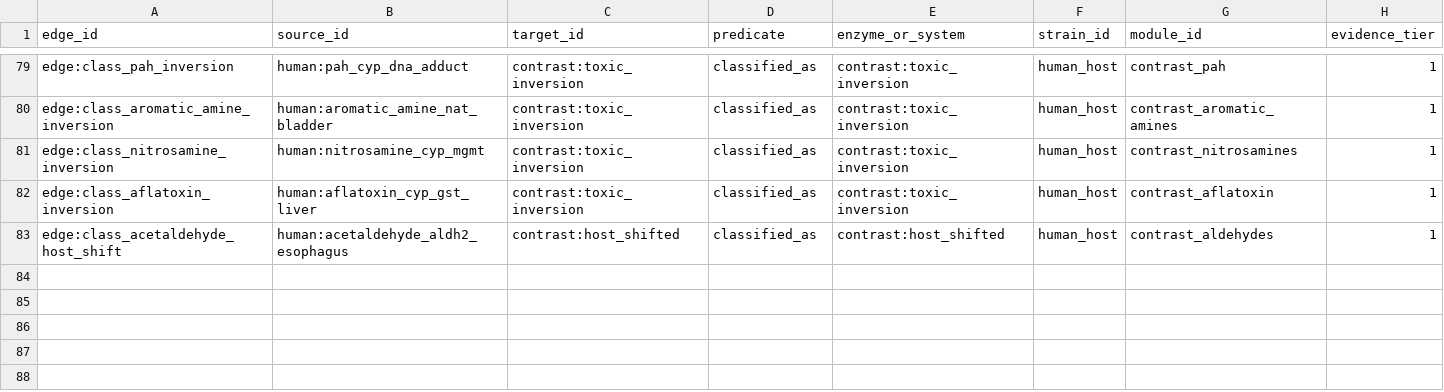
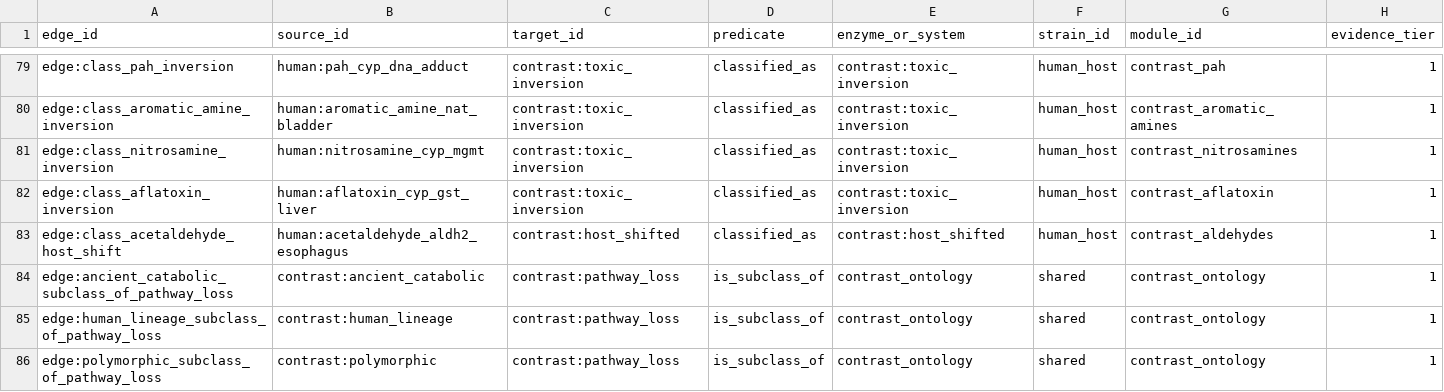
Before and after one commit to kpienta-cloud/geobacter, a CSV file: geotoxgraph/evolutionary_contrast_edges.csv, drawn as a sheet; only a part is shown, gaps mark what is left out; rows hold the shown columns only; the diff names each change by its address in the sheet, - before the commit and + after, or states it on an @@ line.

Commit message:
PR1: add pathway_loss subclasses (ancient_catabolic, human_lineage, polymorphic) and ecosystem_outsourced parent (#1)
Extends the contrast ontology to distinguish three scales of pathway loss:
- ancient_catabolic: loss during metazoan or vertebrate evolution
- human_lineage: pseudogenization or fixed LoF in Homo sapiens
- polymorphic: common human loss-of-function polymorphism

Also adds ecosystem_outsourced as a full contrast class (previously only mentioned in ontology text).

Schema additions:
- loss_mechanism enum {pseudogene, fixed_lof_snv, gene_deletion, expression_loss}
- effect_magnitude enum {null, severe, moderate, mild, unknown}
- allele_frequency as a JSON object over gnomAD superpopulations {AFR, AMR, EAS, EUR, SAS}
- ecological_compartment enum {gut_microbiome, oral_microbiome, skin_microbiome, environmental}
- overclaim flags: population_frequency_missing, pseudogene_reference_missing

Additive change. Legacy pathway_loss annotations without a subclass tag remain valid.

Co-authored-by: kpienta-cloud <kpienta1@jhmi.edu>

```diff
--- a/geotoxgraph/evolutionary_contrast_edges.csv
+++ b/geotoxgraph/evolutionary_contrast_edges.csv
+row 84: edge:ancient_catabolic_subclass_of_pathway_loss | contrast:ancient_catabolic | contrast:pathway_loss | is_subclass_of | contrast_ontology | shared | contrast_ontology | 1
+row 85: edge:human_lineage_subclass_of_pathway_loss | contrast:human_lineage | contrast:pathway_loss | is_subclass_of | contrast_ontology | shared | contrast_ontology | 1
+row 86: edge:polymorphic_subclass_of_pathway_loss | contrast:polymorphic | contrast:pathway_loss | is_subclass_of | contrast_ontology | shared | contrast_ontology | 1
```
Also changed, not shown: geotoxgraph/evolutionary_contrast_nodes.csv, 3 other files.
